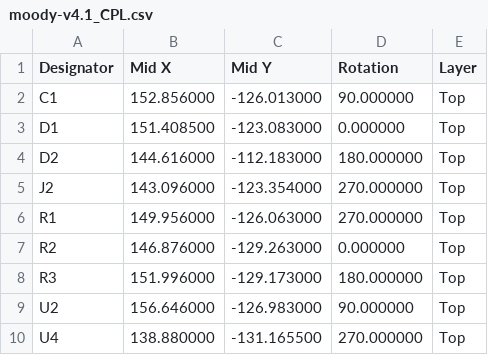
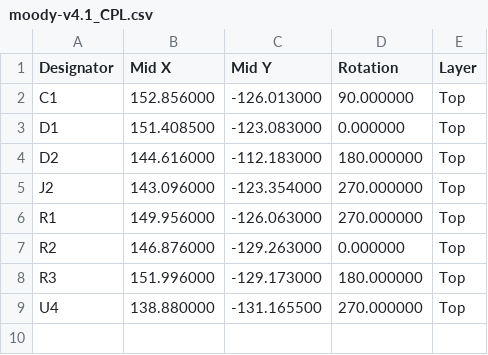
Before and after one commit to excitingresearch/moody-pcb-design, a CSV file: v4.1/jlcpcb/moody-v4.1_CPL.csv, drawn as a sheet.

```diff
--- a/v4.1/jlcpcb/moody-v4.1_CPL.csv
+++ b/v4.1/jlcpcb/moody-v4.1_CPL.csv
@@ -8,3 +8,2 @@
 "R3","151.996000","-129.173000","180.000000","Top"
-"U2","156.646000","-126.983000","90.000000","Top"
 "U4","138.880000","-131.165500","270.000000","Top"
```
Also changed, not shown: v4.1/jlcpcb/moody-v4.1_BOM.csv, 5 other files.
